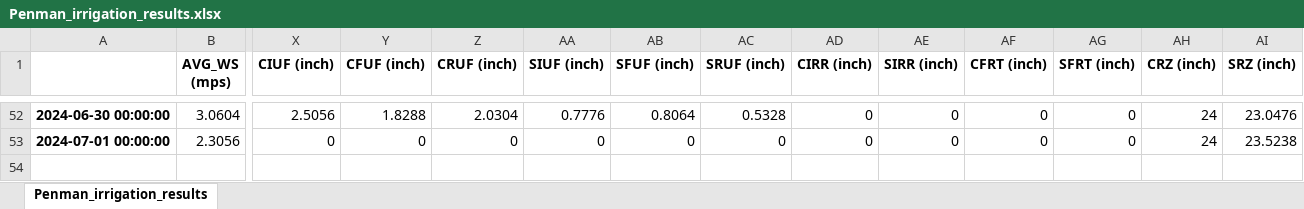
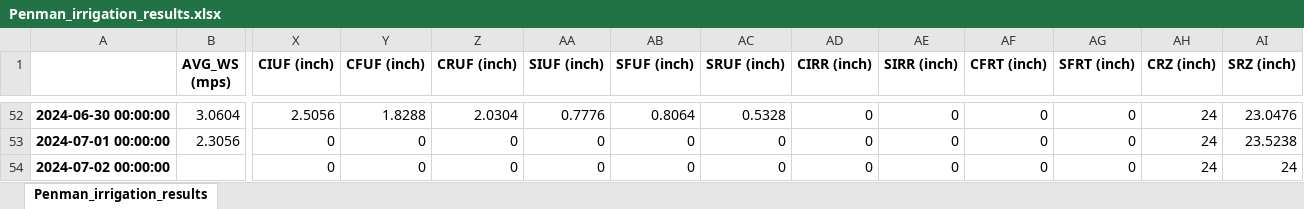
Before and after one commit to dsyang1024/SoilMoisture_analysis, an Excel workbook: Penman_irrigation_results.xlsx, sheet Penman_irrigation_results, drawn as a sheet; only a part is shown, gaps mark what is left out; values as stored, in another font and other column widths than the file's, no borders; rows hold the shown columns only; the diff names each change by its address in the sheet, - before the commit and + after, or states it on an @@ line.

Commit message:
working on the new irrigation log importing
--

```diff
--- a/Penman_irrigation_results.xlsx (sheet Penman_irrigation_results)
+++ b/Penman_irrigation_results.xlsx (sheet Penman_irrigation_results)
+row 54: 2024-07-02 00:00:00 |  | 0 | 0 | 0 | 0 | 0 | 0 | 0 | 0 | 0 | 0 | 24 | 24
```
Also changed, not shown: Penman_irrigation_summary.xlsx, 22 other files.
